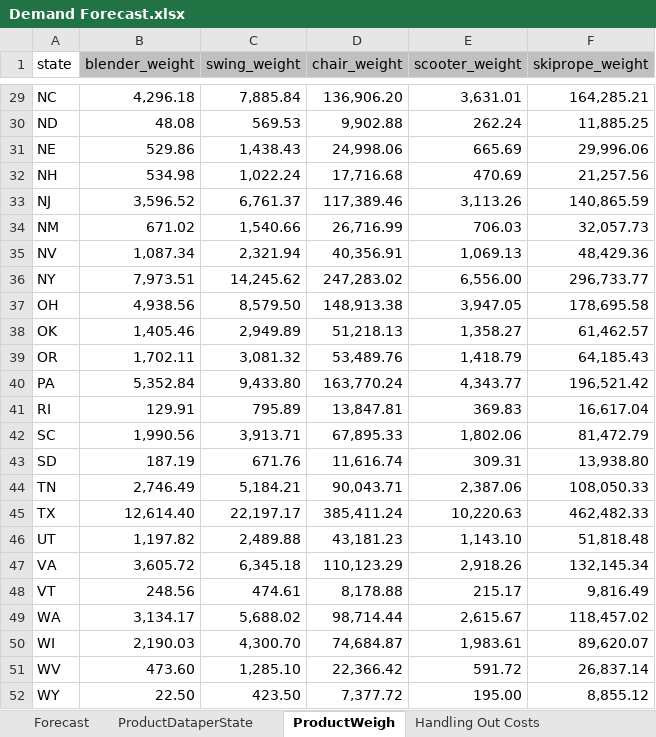
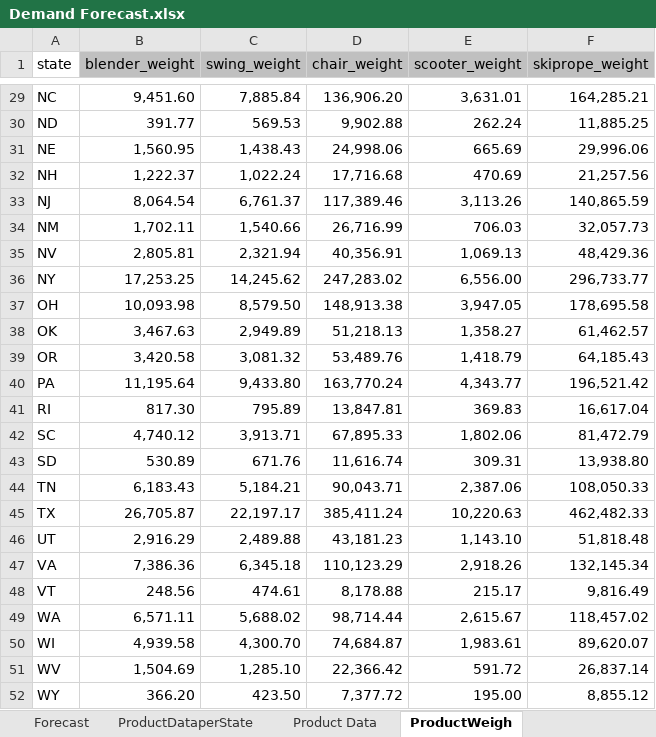
Before and after one commit to moniquechandra/OR8, an Excel workbook: Demand Forecast.xlsx, sheet ProductWeigh, drawn as a sheet; only a part is shown, gaps mark what is left out; values as stored, in another font and other column widths than the file's, no borders; the diff covers the shown part only; the diff names each change by its address in the sheet, - before the commit and + after, or states it on an @@ line.

```diff
--- a/Demand Forecast.xlsx (sheet ProductWeigh)
+++ b/Demand Forecast.xlsx (sheet ProductWeigh)
-B29 (blender_weight): 4,296.18
+B29 (blender_weight): 9,451.60
-B30 (blender_weight): 48.08
+B30 (blender_weight): 391.77
-B31 (blender_weight): 529.86
+B31 (blender_weight): 1,560.95
-B32 (blender_weight): 534.98
+B32 (blender_weight): 1,222.37
-B33 (blender_weight): 3,596.52
+B33 (blender_weight): 8,064.54
-B34 (blender_weight): 671.02
+B34 (blender_weight): 1,702.11
-B35 (blender_weight): 1,087.34
+B35 (blender_weight): 2,805.81
-B36 (blender_weight): 7,973.51
+B36 (blender_weight): 17,253.25
-B37 (blender_weight): 4,938.56
+B37 (blender_weight): 10,093.98
-B38 (blender_weight): 1,405.46
+B38 (blender_weight): 3,467.63
-B39 (blender_weight): 1,702.11
+B39 (blender_weight): 3,420.58
-B40 (blender_weight): 5,352.84
+B40 (blender_weight): 11,195.64
-B41 (blender_weight): 129.91
+B41 (blender_weight): 817.30
-B42 (blender_weight): 1,990.56
+B42 (blender_weight): 4,740.12
-B43 (blender_weight): 187.19
+B43 (blender_weight): 530.89
-B44 (blender_weight): 2,746.49
+B44 (blender_weight): 6,183.43
-B45 (blender_weight): 12,614.40
+B45 (blender_weight): 26,705.87
-B46 (blender_weight): 1,197.82
+B46 (blender_weight): 2,916.29
-B47 (blender_weight): 3,605.72
+B47 (blender_weight): 7,386.36
-B49 (blender_weight): 3,134.17
+B49 (blender_weight): 6,571.11
-B50 (blender_weight): 2,190.03
+B50 (blender_weight): 4,939.58
-B51 (blender_weight): 473.60
+B51 (blender_weight): 1,504.69
-B52 (blender_weight): 22.50
+B52 (blender_weight): 366.20
```
Also changed, not shown: 27 edited cells elsewhere in this sheet, sheet ProductDataperState, sheet Forecast, sheet Product Data, other sheet tabs, formulas that keep their value, Product Data per State.xlsx, Product Master Data.xlsx, 7 other files.
